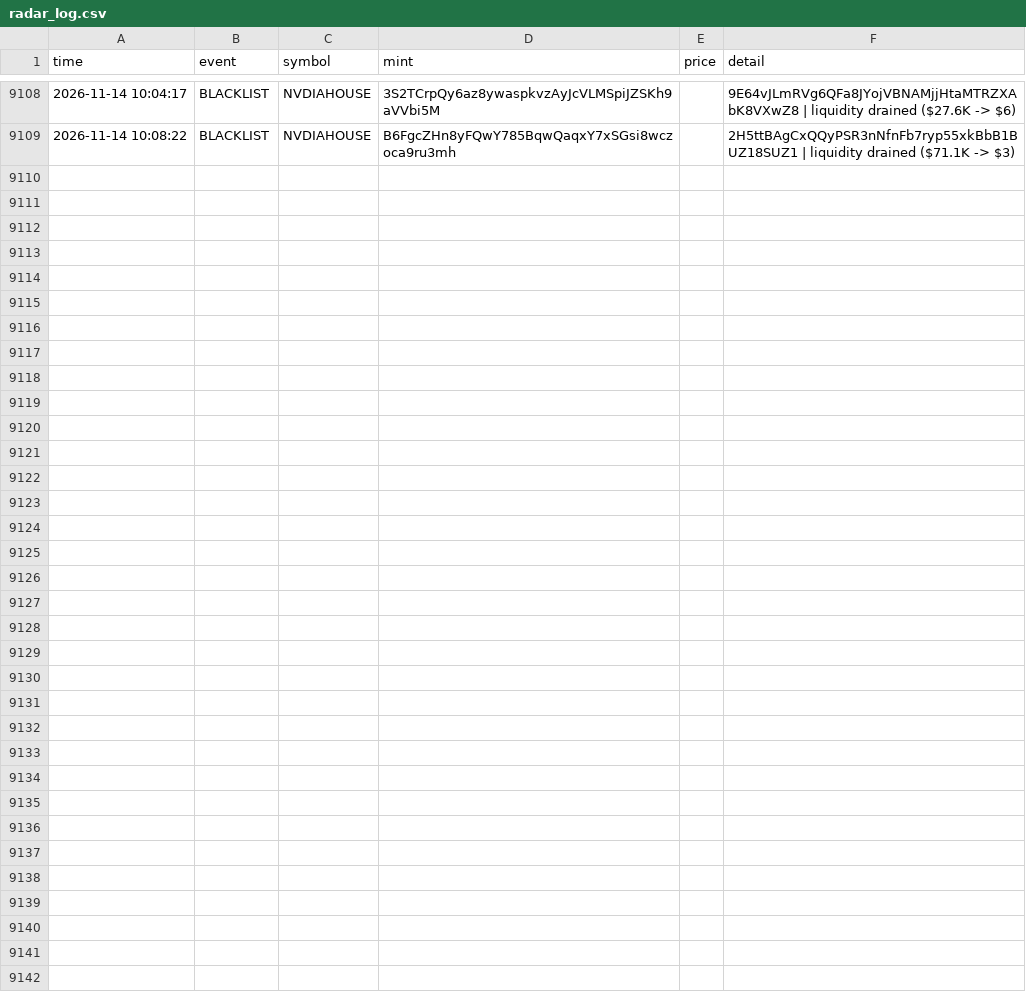
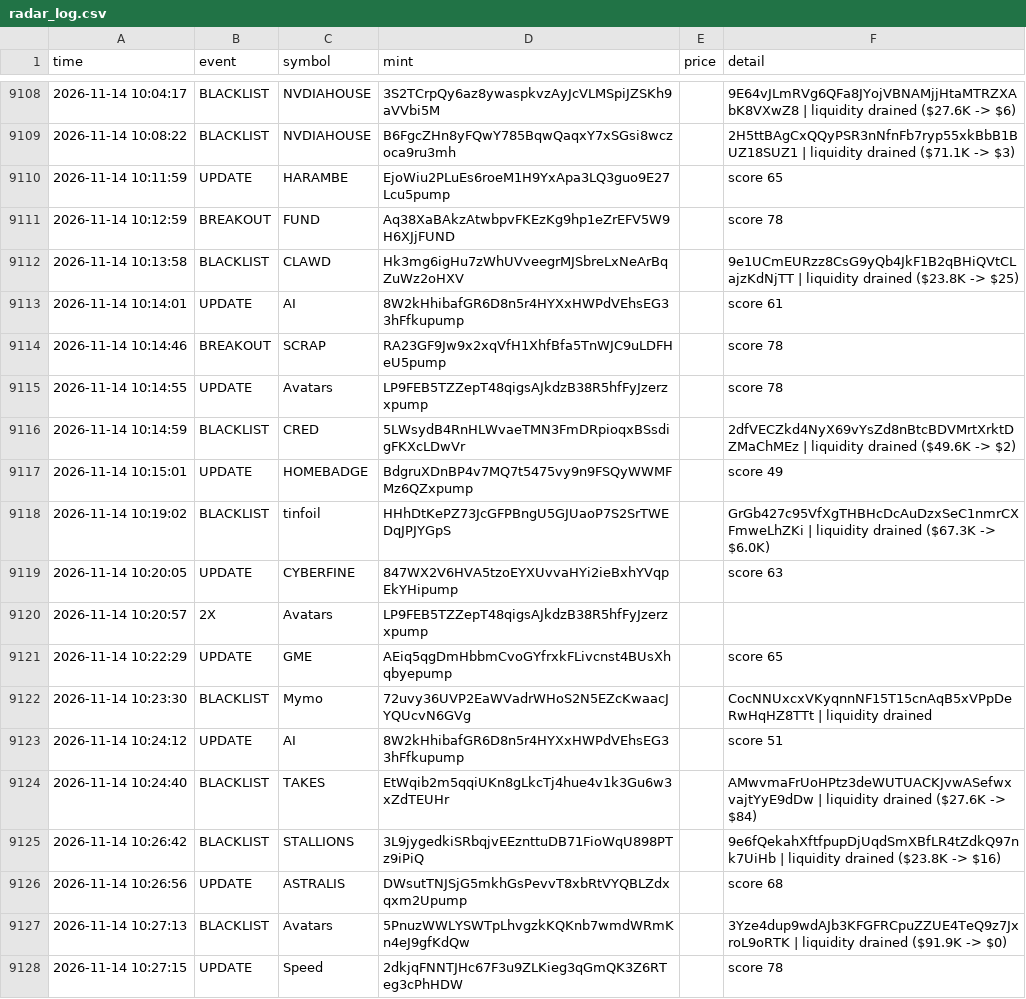
Before and after one commit to kaehwyn/signals, a CSV file: radar_log.csv, drawn as a sheet; only a part is shown, gaps mark what is left out; the diff covers the shown part only; the diff names each change by its address in the sheet, - before the commit and + after, or states it on an @@ line.

```diff
--- a/radar_log.csv
+++ b/radar_log.csv
+row 9110: 2026-11-14 10:11:59 | UPDATE | HARAMBE | EjoWiu2PLuEs6roeM1H9YxApa3LQ3guo9E27Lcu5pump |  | score 65
+row 9111: 2026-11-14 10:12:59 | BREAKOUT | FUND | Aq38XaBAkzAtwbpvFKEzKg9hp1eZrEFV5W9H6XJjFUND |  | score 78
+row 9112: 2026-11-14 10:13:58 | BLACKLIST | CLAWD | Hk3mg6igHu7zWhUVveegrMJSbreLxNeArBqZuWz2oHXV |  | 9e1UCmEURzz8CsG9yQb4JkF1B2qBHiQVtCLajzKdNjTT | liquidity drained ($23.8K -> $25)
+row 9113: 2026-11-14 10:14:01 | UPDATE | AI | 8W2kHhibafGR6D8n5r4HYXxHWPdVEhsEG33hFfkupump |  | score 61
+row 9114: 2026-11-14 10:14:46 | BREAKOUT | SCRAP | RA23GF9Jw9x2xqVfH1XhfBfa5TnWJC9uLDFHeU5pump |  | score 78
+row 9115: 2026-11-14 10:14:55 | UPDATE | Avatars | LP9FEB5TZZepT48qigsAJkdzB38R5hfFyJzerzxpump |  | score 78
+row 9116: 2026-11-14 10:14:59 | BLACKLIST | CRED | 5LWsydB4RnHLWvaeTMN3FmDRpioqxBSsdigFKXcLDwVr |  | 2dfVECZkd4NyX69vYsZd8nBtcBDVMrtXrktDZMaChMEz | liquidity drained ($49.6K -> $2)
+row 9117: 2026-11-14 10:15:01 | UPDATE | HOMEBADGE | BdgruXDnBP4v7MQ7t5475vy9n9FSQyWWMFMz6QZxpump |  | score 49
+row 9118: 2026-11-14 10:19:02 | BLACKLIST | tinfoil | HHhDtKePZ73JcGFPBngU5GJUaoP7S2SrTWEDqJPJYGpS |  | GrGb427c95VfXgTHBHcDcAuDzxSeC1nmrCXFmweLhZKi | liquidity drained ($67.3K -> $6.0K)
+row 9119: 2026-11-14 10:20:05 | UPDATE | CYBERFINE | 847WX2V6HVA5tzoEYXUvvaHYi2ieBxhYVqpEkYHipump |  | score 63
+row 9120: 2026-11-14 10:20:57 | 2X | Avatars | LP9FEB5TZZepT48qigsAJkdzB38R5hfFyJzerzxpump
+row 9121: 2026-11-14 10:22:29 | UPDATE | GME | AEiq5qgDmHbbmCvoGYfrxkFLivcnst4BUsXhqbyepump |  | score 65
+row 9122: 2026-11-14 10:23:30 | BLACKLIST | Mymo | 72uvy36UVP2EaWVadrWHoS2N5EZcKwaacJYQUcvN6GVg |  | CocNNUxcxVKyqnnNF15T15cnAqB5xVPpDeRwHqHZ8TTt | liquidity drained
+row 9123: 2026-11-14 10:24:12 | UPDATE | AI | 8W2kHhibafGR6D8n5r4HYXxHWPdVEhsEG33hFfkupump |  | score 51
+row 9124: 2026-11-14 10:24:40 | BLACKLIST | TAKES | EtWqib2m5qqiUKn8gLkcTj4hue4v1k3Gu6w3xZdTEUHr |  | AMwvmaFrUoHPtz3deWUTUACKJvwASefwxvajtYyE9dDw | liquidity drained ($27.6K -> $84)
+row 9125: 2026-11-14 10:26:42 | BLACKLIST | STALLIONS | 3L9jygedkiSRbqjvEEznttuDB71FioWqU898PTz9iPiQ |  | 9e6fQekahXftfpupDjUqdSmXBfLR4tZdkQ97nk7UiHb | liquidity drained ($23.8K -> $16)
+row 9126: 2026-11-14 10:26:56 | UPDATE | ASTRALIS | DWsutTNJSjG5mkhGsPevvT8xbRtVYQBLZdxqxm2Upump |  | score 68
+row 9127: 2026-11-14 10:27:13 | BLACKLIST | Avatars | 5PnuzWWLYSWTpLhvgzkKQKnb7wmdWRmKn4eJ9gfKdQw |  | 3Yze4dup9wdAJb3KFGFRCpuZZUE4TeQ9z7JxroL9oRTK | liquidity drained ($91.9K -> $0)
+row 9128: 2026-11-14 10:27:15 | UPDATE | Speed | 2dkjqFNNTJHc67F3u9ZLKieg3qGmQK3Z6RTeg3cPhHDW |  | score 78
```
Also changed, not shown: 18 added rows elsewhere in this file, 3 other files.
